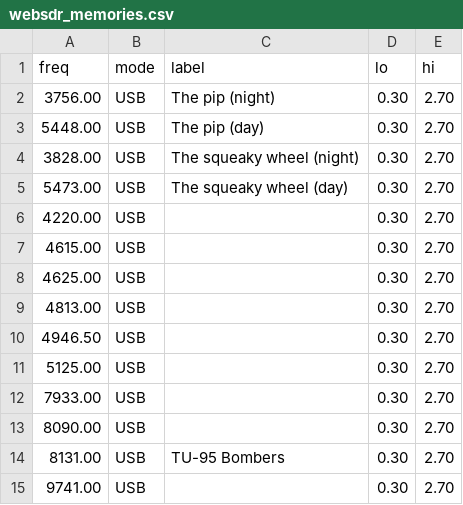
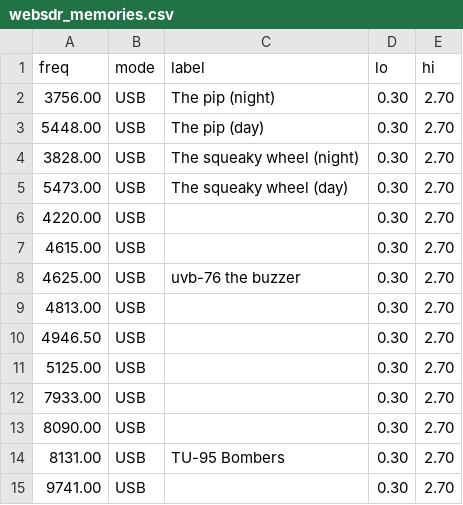
Before and after one commit to wueffel/russian-radio-frequencies, a CSV file: websdr_memories.csv, drawn as a sheet.

Commit message:
Update websdr_memories.csv

```diff
--- a/websdr_memories.csv
+++ b/websdr_memories.csv
@@ -7,3 +7,3 @@ freq,mode,label,lo,hi
 4615.00,USB,,0.30,2.70
-4625.00,USB,,0.30,2.70
+4625.00,USB,uvb-76 the buzzer,0.30,2.70
 4813.00,USB,,0.30,2.70
```
